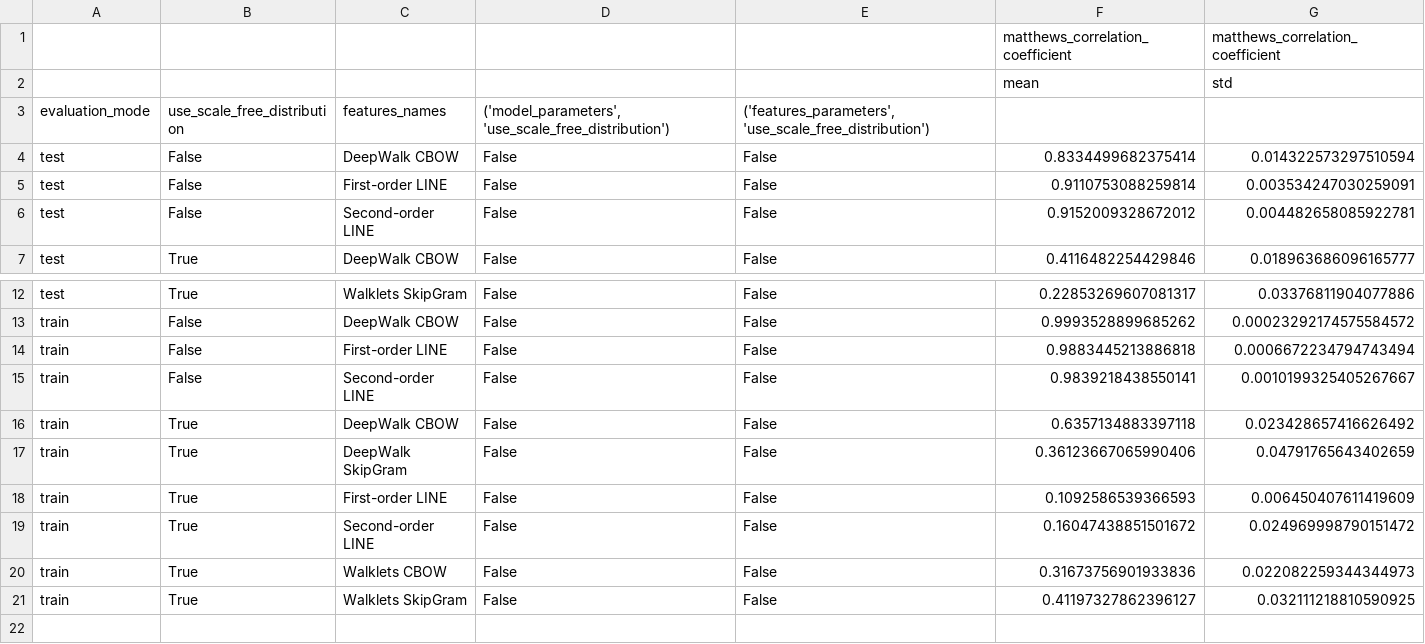
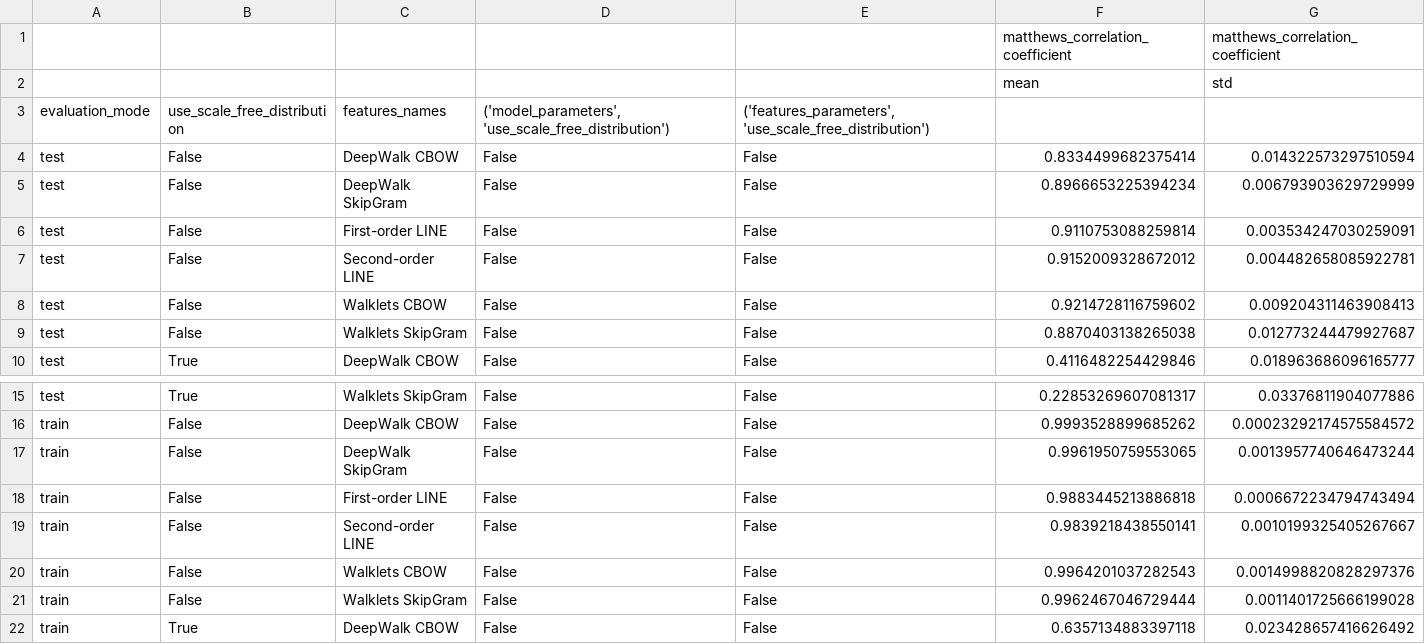
Before and after one commit to justaddcoffee/dans_kg_idg, a CSV file: dans_kg_idg_data.csv, drawn as a sheet; only a part is shown, gaps mark what is left out; the shorter side is filled out with more unchanged rows.

Commit message:
Add data files

```diff
--- a/dans_kg_idg_data.csv
+++ b/dans_kg_idg_data.csv
@@ -4,4 +4,7 @@ evaluation_mode,use_scale_free_distribution,features_names,"('model_parameters',
 test,False,DeepWalk CBOW,False,False,0.8334499682375414,0.014322573297510594
+test,False,DeepWalk SkipGram,False,False,0.8966653225394234,0.006793903629729999
 test,False,First-order LINE,False,False,0.9110753088259814,0.003534247030259091
 test,False,Second-order LINE,False,False,0.9152009328672012,0.004482658085922781
+test,False,Walklets CBOW,False,False,0.9214728116759602,0.009204311463908413
+test,False,Walklets SkipGram,False,False,0.8870403138265038,0.012773244479927687
 test,True,DeepWalk CBOW,False,False,0.4116482254429846,0.018963686096165777
@@ -13,4 +16,7 @@ test,True,Walklets SkipGram,False,False,0.22853269607081317,0.03376811904077886
 train,False,DeepWalk CBOW,False,False,0.9993528899685262,0.00023292174575584572
+train,False,DeepWalk SkipGram,False,False,0.9961950759553065,0.0013957740646473244
 train,False,First-order LINE,False,False,0.9883445213886818,0.0006672234794743494
 train,False,Second-order LINE,False,False,0.9839218438550141,0.0010199325405267667
+train,False,Walklets CBOW,False,False,0.9964201037282543,0.0014998820828297376
+train,False,Walklets SkipGram,False,False,0.9962467046729444,0.0011401725666199028
 train,True,DeepWalk CBOW,False,False,0.6357134883397118,0.023428657416626492
```
Also changed, not shown: 1 other file.
